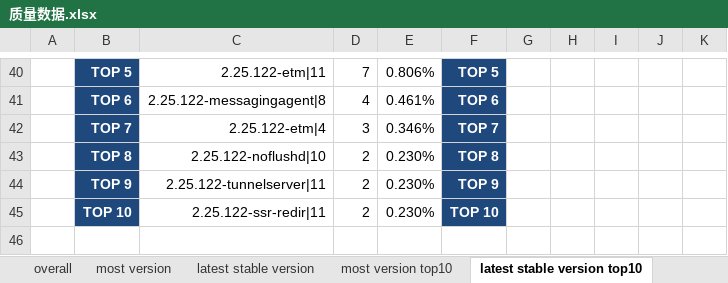
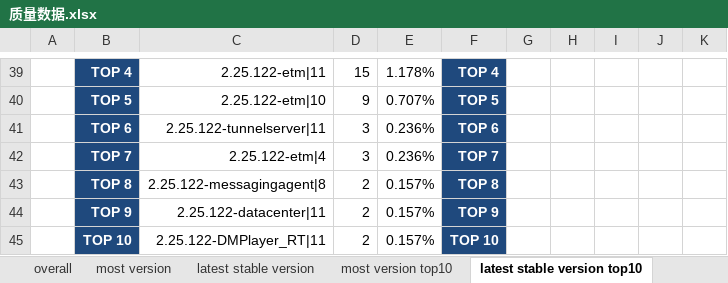
Before and after one commit to jacardl/nutty, an Excel workbook: 质量数据.xlsx, sheet latest stable version top10, drawn as a sheet; only a part is shown, gaps mark what is left out; values as stored, in another font and other column widths than the file's, no borders; removed rows and columns are numbered as before the commit, all else as after; the diff covers the shown part only; the diff names each change by its address in the sheet, - before the commit and + after, or states it on an @@ line.

```diff
--- a/质量数据.xlsx (sheet latest stable version top10)
+++ b/质量数据.xlsx (sheet latest stable version top10)
-B39: TOP 5
+B39: TOP 4
-D39: 7
+D39: 15
-E39: 0.806%
+E39: 1.178%
-F39: TOP 5
+F39: TOP 4
-row 41:  | TOP 6 | 2.25.122-messagingagent|8 | 4 | 0.461% | TOP 6
+row 40:  | TOP 5 | 2.25.122-etm|10 | 9 | 0.707% | TOP 5
+row 41:  | TOP 6 | 2.25.122-tunnelserver|11 | 3 | 0.236% | TOP 6
-E42: 0.346%
+E42: 0.236%
-C43: 2.25.122-noflushd|10
+C43: 2.25.122-messagingagent|8
-E43:E45: 0.230%
+E43:E45: 0.157%
-C44: 2.25.122-tunnelserver|11
+C44: 2.25.122-datacenter|11
-C45: 2.25.122-ssr-redir|11
+C45: 2.25.122-DMPlayer_RT|11
```
Also changed, not shown: 14 added rows, 15 removed rows and 90 edited cells elsewhere in this sheet, sheet most version top10, sheet latest stable version, sheet most version, sheet overall, sheet second most version, sheet third most version, hidden cells, charts or pictures, 3 other files.
